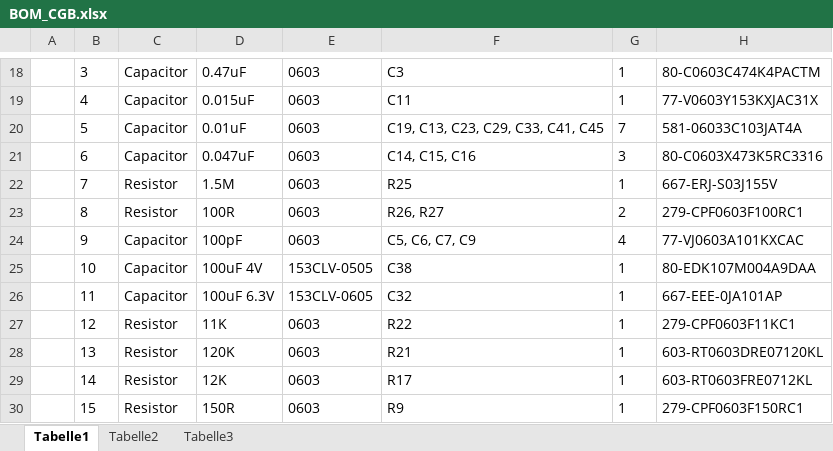
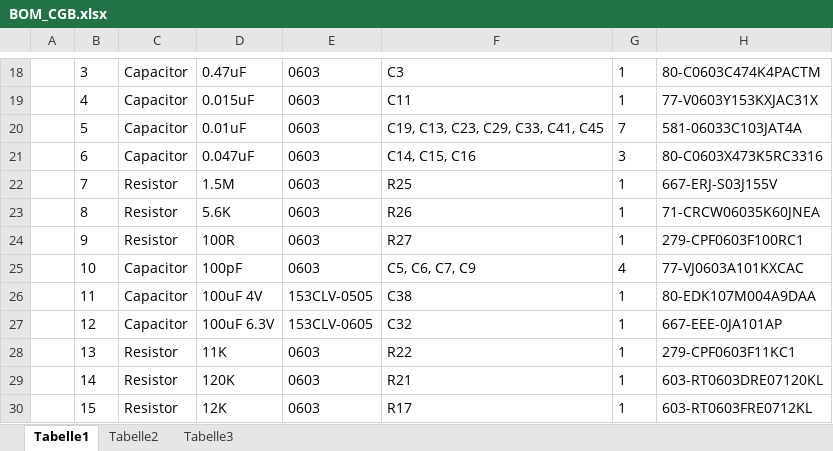
Before and after one commit to N64-Freak/GB-Mods, an Excel workbook: Color/BOM/BOM_CGB.xlsx, sheet Tabelle1, drawn as a sheet; only a part is shown, gaps mark what is left out; values as stored, in another font and other column widths than the file's, no borders; the diff covers the shown part only; the diff names each change by its address in the sheet, - before the commit and + after, or states it on an @@ line.

Commit message:
Add files via upload

```diff
--- a/Color/BOM/BOM_CGB.xlsx (sheet Tabelle1)
+++ b/Color/BOM/BOM_CGB.xlsx (sheet Tabelle1)
-D23: 100R
+D23: 5.6K
-F23: R26, R27
+F23: R26
-G23: 2
+G23: 1
-H23: 279-CPF0603F100RC1
+H23: 71-CRCW06035K60JNEA
-C24: Capacitor
+C24: Resistor
-D24: 100pF
+D24: 100R
-F24: C5, C6, C7, C9
+F24: R27
-G24: 4
+G24: 1
-H24: 77-VJ0603A101KXCAC
+H24: 279-CPF0603F100RC1
-D25: 100uF 4V
+D25: 100pF
-E25: 153CLV-0505
+E25: 0603
-F25: C38
+F25: C5, C6, C7, C9
-G25: 1
+G25: 4
-H25: 80-EDK107M004A9DAA
+H25: 77-VJ0603A101KXCAC
-D26: 100uF 6.3V
+D26: 100uF 4V
-E26: 153CLV-0605
+E26: 153CLV-0505
-F26: C32
+F26: C38
-H26: 667-EEE-0JA101AP
+H26: 80-EDK107M004A9DAA
-C27: Resistor
+C27: Capacitor
-D27: 11K
+D27: 100uF 6.3V
-E27: 0603
+E27: 153CLV-0605
-F27: R22
+F27: C32
-H27: 279-CPF0603F11KC1
+H27: 667-EEE-0JA101AP
-D28: 120K
+D28: 11K
-F28: R21
+F28: R22
-H28: 603-RT0603DRE07120KL
+H28: 279-CPF0603F11KC1
-D29: 12K
+D29: 120K
-F29: R17
+F29: R21
-H29: 603-RT0603FRE0712KL
+H29: 603-RT0603DRE07120KL
-D30: 150R
+D30: 12K
-F30: R9
+F30: R17
-H30: 279-CPF0603F150RC1
+H30: 603-RT0603FRE0712KL
```
Also changed, not shown: 5 added rows, 4 removed rows and 139 edited cells elsewhere in this sheet.
